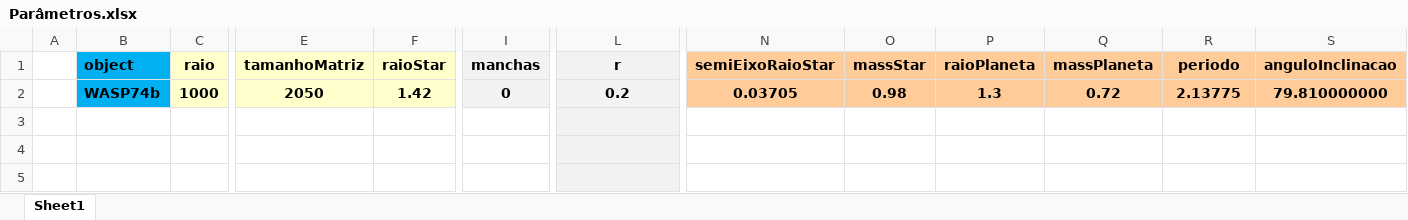
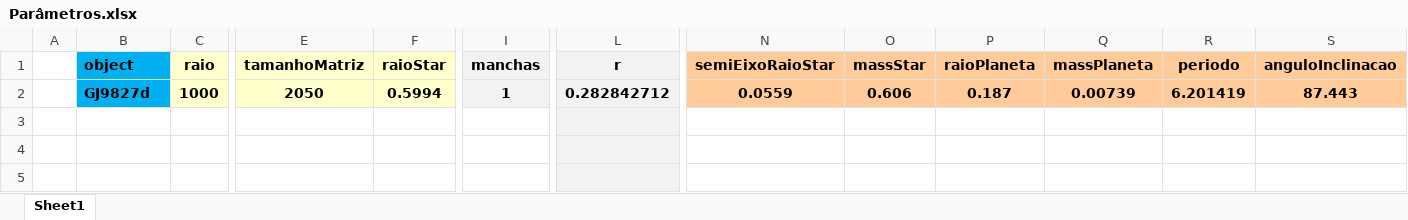
Before and after one commit to ViktorSumida/ECLIPSE-X-lambda, an Excel workbook: Parâmetros.xlsx, sheet Sheet1, drawn as a sheet; only a part is shown, gaps mark what is left out; values as stored, in another font and other column widths than the file's, no borders; the diff names each change by its address in the sheet, - before the commit and + after, or states it on an @@ line.

```diff
--- a/Parâmetros.xlsx (sheet Sheet1)
+++ b/Parâmetros.xlsx (sheet Sheet1)
-B2 (object): WASP74b
+B2 (object): GJ9827d
-F2 (raioStar): 1.42
+F2 (raioStar): 0.5994
-I2 (manchas): 0
+I2 (manchas): 1
-L2 (r): 0.2
+L2 (r): 0.282842712
-N2 (semiEixoRaioStar): 0.03705
+N2 (semiEixoRaioStar): 0.0559
-O2 (massStar): 0.98
+O2 (massStar): 0.606
-P2 (raioPlaneta): 1.3
+P2 (raioPlaneta): 0.187
-Q2 (massPlaneta): 0.72
+Q2 (massPlaneta): 0.00739
-R2 (periodo): 2.13775
+R2 (periodo): 6.201419
-S2 (anguloInclinacao): 79.810000000
+S2 (anguloInclinacao): 87.443
```
Also changed, not shown: Conversão lat.xlsx, ExoCTK_results.xlsx, 41 other files.
